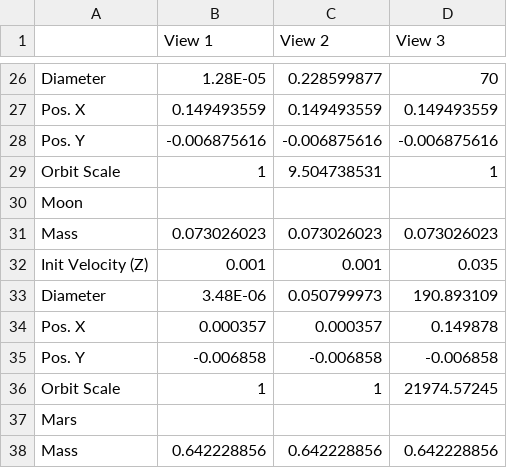
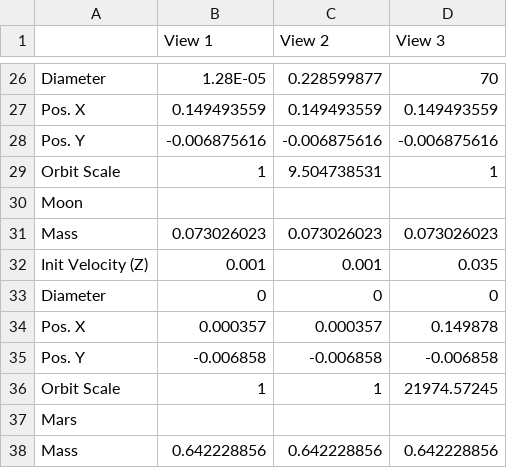
Before and after one commit to MattGallagher76/SolarSimulation, a CSV file: MOVIS-base_template-main-/Assets/Scripts/Solar SIm Scripts/CSV Files/PlanetDataBetterSun.csv, drawn as a sheet; only a part is shown, gaps mark what is left out; removed rows and columns are numbered as before the commit, all else as after; the diff names each change by its address in the sheet, - before the commit and + after, or states it on an @@ line.

```diff
--- a/MOVIS-base_template-main-/Assets/Scripts/Solar SIm Scripts/CSV Files/PlanetDataBetterSun.csv
+++ b/MOVIS-base_template-main-/Assets/Scripts/Solar SIm Scripts/CSV Files/PlanetDataBetterSun.csv
-row 33: Diameter | 3.48E-06 | 0.050799973 | 190.893109
+row 33: Diameter | 0 | 0 | 0
```
Also changed, not shown: 9 other files.
